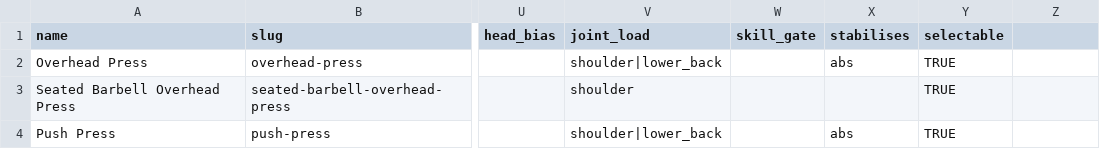
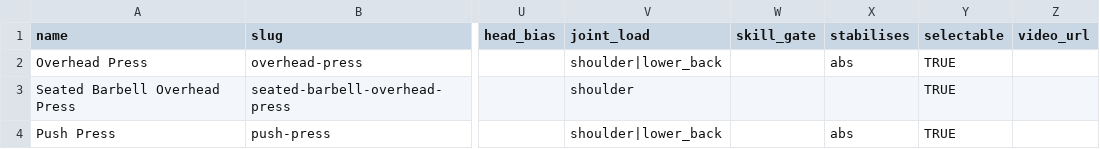
Before and after one commit to Careycarroll/Fitness-Trainer, a CSV file: data/exercises/08_shoulders.csv, drawn as a sheet; only a part is shown, gaps mark what is left out; the diff names each change by its address in the sheet, - before the commit and + after, or states it on an @@ line.

Commit message:
data: add a video_url column, blank on every row (#63)
A slot for instructional video links, populated by hand as good content is found. Blank on all 533 rows, so nothing changes today.

A URL rather than embedded media: nothing is redistributed, the licence question does not arise, and it costs no bytes in the bundle — unlike the photographs, which are 47 MB of committed originals.

Deliberately NOT in check 15's vocabularies or check 01's REQUIRED. There is no closed vocabulary for a URL, and a validator asserting 'string or null' catches nothing. A format check that the value starts with https:// is filed separately and should land before the first row is populated, since a link rendered inside the app is a browsing-security surface.

```diff
--- a/data/exercises/08_shoulders.csv
+++ b/data/exercises/08_shoulders.csv
-Z1: (empty)
+Z1: video_url
```
Also changed, not shown: data/exercises/01_quads.csv, data/exercises/06_chest.csv, 12 other files.
